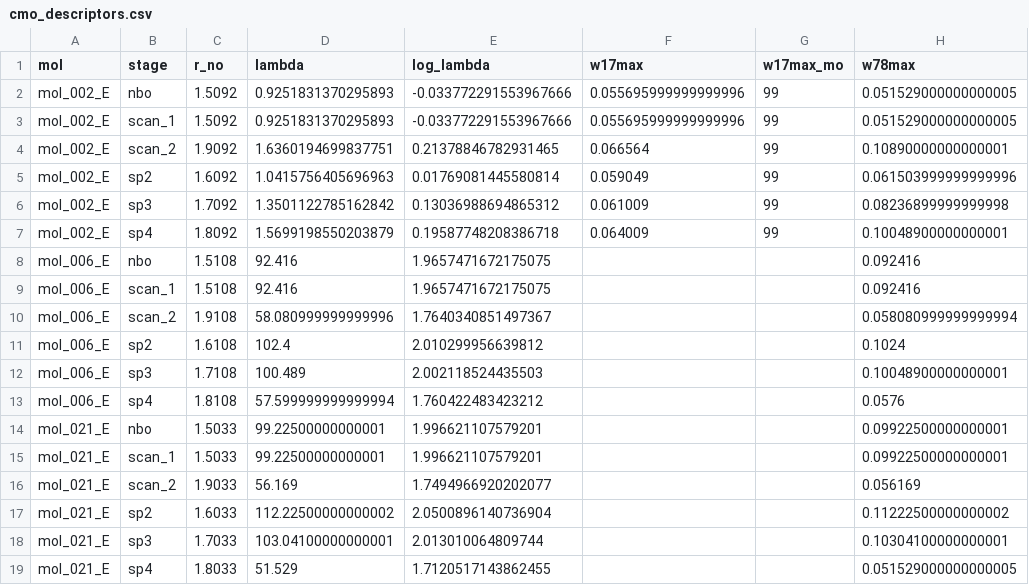
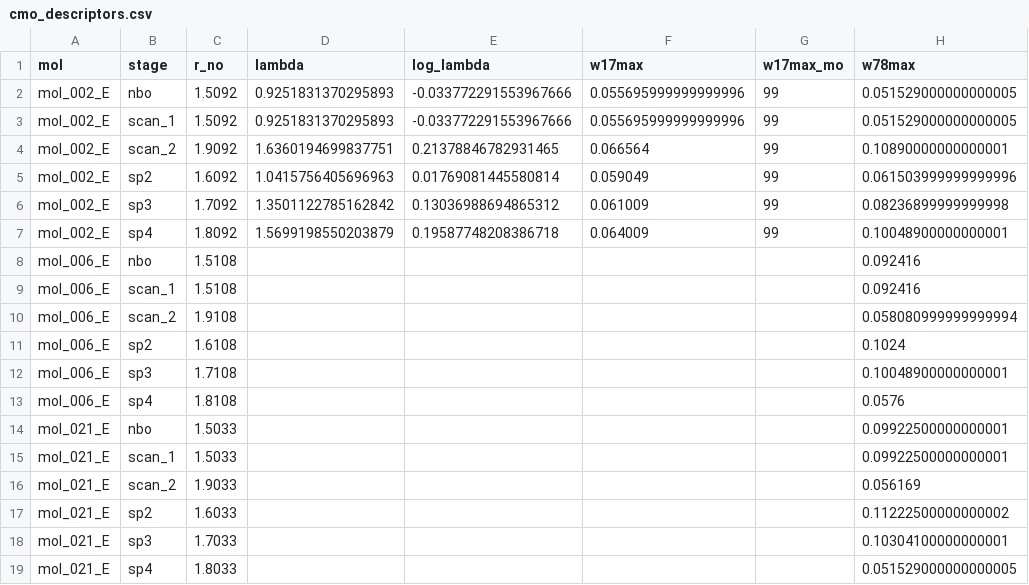
Before and after one commit to IreneGallini/beckmann-pipeline, a CSV file: data/output/analysis/cmo_descriptors.csv, drawn as a sheet; only a part is shown; the diff names each change by its address in the sheet, - before the commit and + after, or states it on an @@ line.

```diff
--- a/data/output/analysis/cmo_descriptors.csv
+++ b/data/output/analysis/cmo_descriptors.csv
-D8:D9 (lambda): 92.416
+D8:D9 (lambda): (empty)
-E8:E9 (log_lambda): 1.9657471672175075
+E8:E9 (log_lambda): (empty)
-D10 (lambda): 58.080999999999996
+D10 (lambda): (empty)
-E10 (log_lambda): 1.7640340851497367
+E10 (log_lambda): (empty)
-D11 (lambda): 102.4
+D11 (lambda): (empty)
-E11 (log_lambda): 2.010299956639812
+E11 (log_lambda): (empty)
-D12 (lambda): 100.489
+D12 (lambda): (empty)
-E12 (log_lambda): 2.002118524435503
+E12 (log_lambda): (empty)
-D13 (lambda): 57.599999999999994
+D13 (lambda): (empty)
-E13 (log_lambda): 1.760422483423212
+E13 (log_lambda): (empty)
-D14:D15 (lambda): 99.22500000000001
+D14:D15 (lambda): (empty)
-E14:E15 (log_lambda): 1.996621107579201
+E14:E15 (log_lambda): (empty)
-D16 (lambda): 56.169
+D16 (lambda): (empty)
-E16 (log_lambda): 1.7494966920202077
+E16 (log_lambda): (empty)
-D17 (lambda): 112.22500000000002
+D17 (lambda): (empty)
-E17 (log_lambda): 2.0500896140736904
+E17 (log_lambda): (empty)
-D18 (lambda): 103.04100000000001
+D18 (lambda): (empty)
-E18 (log_lambda): 2.013010064809744
+E18 (log_lambda): (empty)
-D19 (lambda): 51.529
+D19 (lambda): (empty)
-E19 (log_lambda): 1.7120517143862455
+E19 (log_lambda): (empty)
```
Also changed, not shown: data/output/analysis/channel_descriptors.csv, data/output/analysis/descriptor_slopes.csv, 4 other files.
